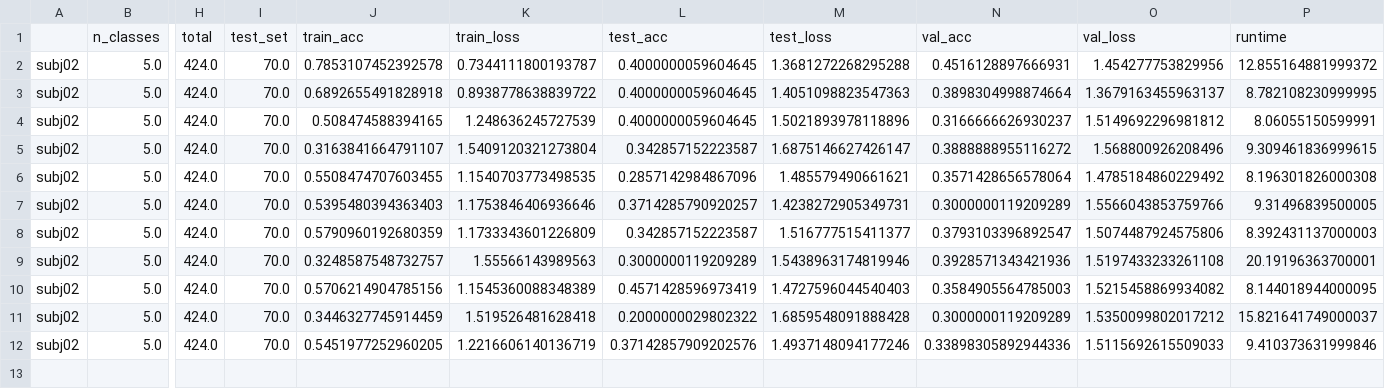
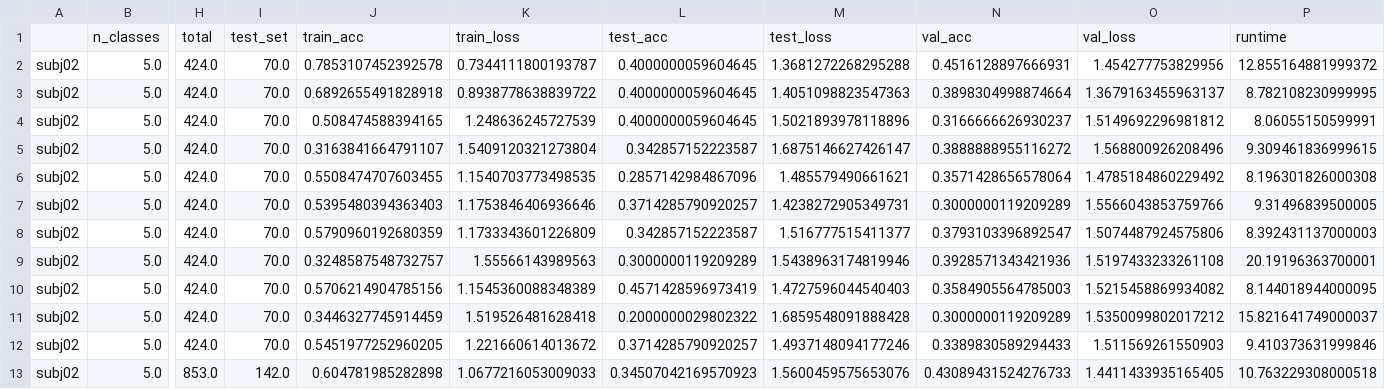
Before and after one commit to 1101AlexZab1011/NeuralGeometry, a CSV file: History/Default_name.csv, drawn as a sheet; only a part is shown, gaps mark what is left out; rows hold the shown columns only; the diff names each change by its address in the sheet, - before the commit and + after, or states it on an @@ line.

```diff
--- a/History/Default_name.csv
+++ b/History/Default_name.csv
-K12: 1.2216606140136719
+K12: 1.221660614013672
-L12: 0.37142857909202576
+L12: 0.3714285790920257
-N12: 0.33898305892944336
+N12: 0.3389830589294433
-O12: 1.5115692615509033
+O12: 1.511569261550903
+row 13: subj02 | 5.0 | 853.0 | 142.0 | 0.604781985282898 | 1.0677216053009033 | 0.34507042169570923 | 1.5600459575653076 | 0.43089431524276733 | 1.4411433935165405 | 10.763229308000518
```
Also changed, not shown: 3 other files.
